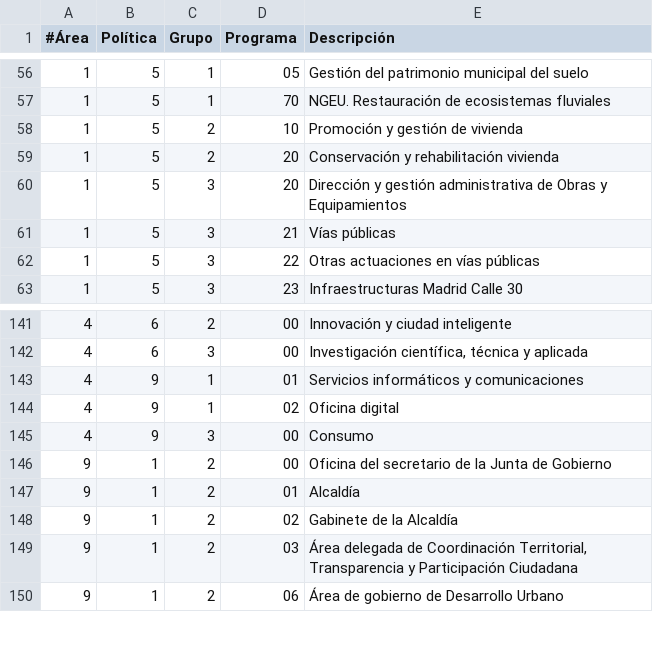
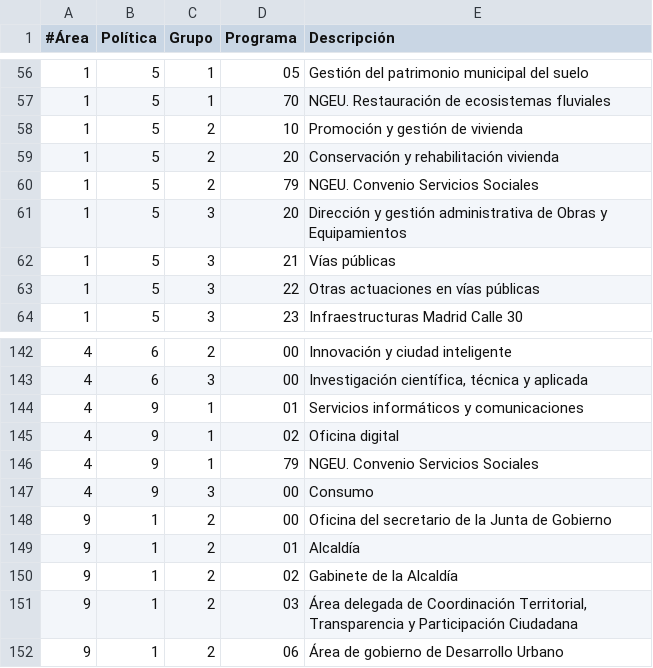
Before and after one commit to civio/presupuesto-madrid, a CSV file: data/es/areas_funcionales.csv, drawn as a sheet; only a part is shown, gaps mark what is left out.

Commit message:
Add new NGEU programmes

```diff
--- a/data/es/areas_funcionales.csv
+++ b/data/es/areas_funcionales.csv
@@ -59,2 +59,3 @@
 1;5;2;20;Conservación y rehabilitación vivienda
+1;5;2;79;NGEU. Convenio Servicios Sociales
 1;5;3;20;Dirección y gestión administrativa de Obras y Equipamientos
@@ -144,2 +145,3 @@
 4;9;1;02;Oficina digital
+4;9;1;79;NGEU. Convenio Servicios Sociales
 4;9;3;00;Consumo
```
Also changed, not shown: data/en/areas_funcionales.csv.
